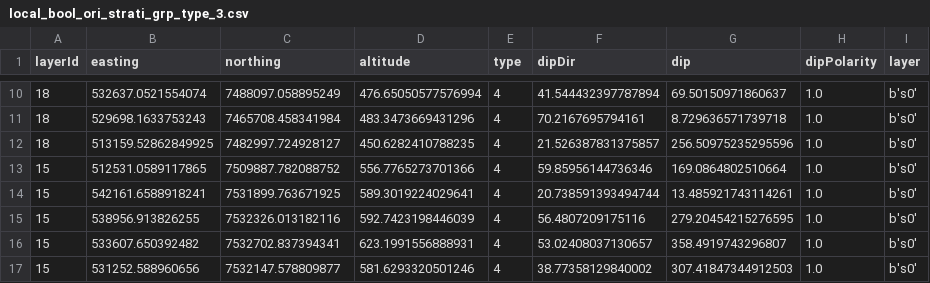
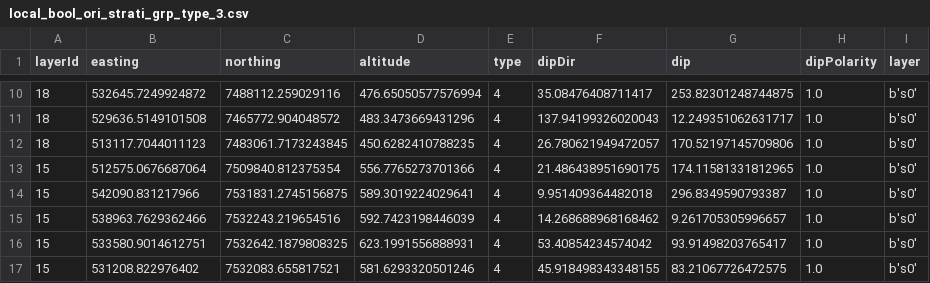
Before and after one commit to Loop3D/EnsebleGenerator_LoopProjectFile, a CSV file: egen_runs/Orienation/stratigraphicobservations/local_bool_ori_strati_grp_type/local_bool_ori_strati_grp_type_3.csv, drawn as a sheet; only a part is shown, gaps mark what is left out; the diff covers the shown part only.

```diff
--- a/egen_runs/Orienation/stratigraphicobservations/local_bool_ori_strati_grp_type/local_bool_ori_strati_grp_type_3.csv
+++ b/egen_runs/Orienation/stratigraphicobservations/local_bool_ori_strati_grp_type/local_bool_ori_strati_grp_type_3.csv
@@ -10,8 +10,8 @@ layerId,easting,northing,altitude,type,dipDir,dip,dipPolarity,layer
-18,532637.0521554074,7488097.058895249,476.65050577576994,4,41.544432397787894,69.50150971860637,1.0,b's0'
-18,529698.1633753243,7465708.458341984,483.3473669431296,4,70.2167695794161,8.729636571739718,1.0,b's0'
-18,513159.52862849925,7482997.724928127,450.6282410788235,4,21.526387831375857,256.50975235295596,1.0,b's0'
-15,512531.0589117865,7509887.782088752,556.7765273701366,4,59.85956144736346,169.0864802510664,1.0,b's0'
-15,542161.6588918241,7531899.763671925,589.3019224029641,4,20.738591393494744,13.485921743114261,1.0,b's0'
-15,538956.913826255,7532326.013182116,592.7423198446039,4,56.4807209175116,279.20454215276595,1.0,b's0'
-15,533607.650392482,7532702.837394341,623.1991556888931,4,53.02408037130657,358.4919743296807,1.0,b's0'
-15,531252.588960656,7532147.578809877,581.6293320501246,4,38.77358129840002,307.41847344912503,1.0,b's0'
+18,532645.7249924872,7488112.259029116,476.65050577576994,4,35.08476408711417,253.82301248744875,1.0,b's0'
+18,529636.5149101508,7465772.904048572,483.3473669431296,4,137.94199326020043,12.249351062631717,1.0,b's0'
+18,513117.7044011123,7483061.7173243845,450.6282410788235,4,26.780621949472057,170.52197145709806,1.0,b's0'
+15,512575.0676687064,7509840.812375354,556.7765273701366,4,21.486438951690175,174.11581331812965,1.0,b's0'
+15,542090.831217966,7531831.2745156875,589.3019224029641,4,9.951409364482018,296.8349590793387,1.0,b's0'
+15,538963.7629362466,7532243.219654516,592.7423198446039,4,14.268688968168462,9.261705305996657,1.0,b's0'
+15,533580.9014612751,7532642.1879808325,623.1991556888931,4,53.40854234574042,93.91498203765417,1.0,b's0'
+15,531208.822976402,7532083.655817521,581.6293320501246,4,45.918498343348155,83.21067726472575,1.0,b's0'
```
Also changed, not shown: 120 edited cells elsewhere in this file, egen_runs/Interface/contacts/global_intf_contact_grp_type/global_intf_contact_grp_type_0.csv, egen_runs/Interface/contacts/global_intf_contact_grp_type/global_intf_contact_grp_type_1.csv, 41 other files.
